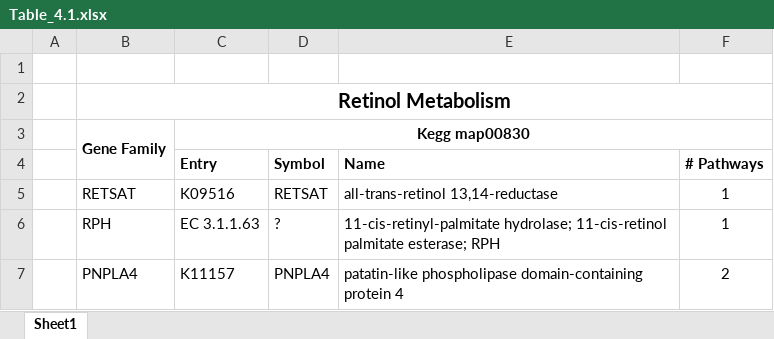
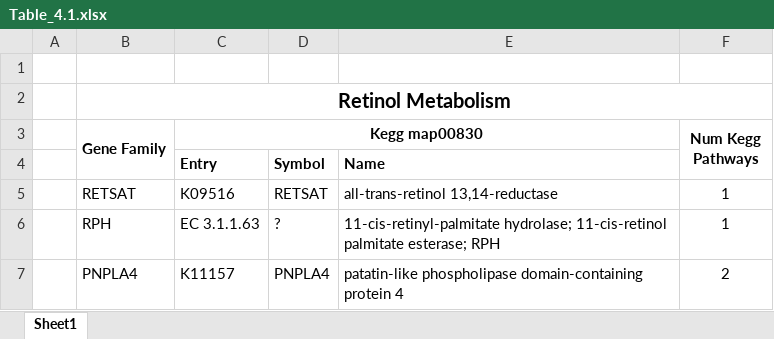
Before and after one commit to AAleotti/PhD_Thesis, an Excel workbook: 4_Evolution_of_retinol_metabolism/Table_4.1_kegg_components/Table_4.1.xlsx, sheet Sheet1, drawn as a sheet; only a part is shown; values as stored, in another font and other column widths than the file's, no borders; the diff names each change by its address in the sheet, - before the commit and + after, or states it on an @@ line.

Commit message:
Updates Chapter 4 main text and Table 4.1

```diff
--- a/4_Evolution_of_retinol_metabolism/Table_4.1_kegg_components/Table_4.1.xlsx (sheet Sheet1)
+++ b/4_Evolution_of_retinol_metabolism/Table_4.1_kegg_components/Table_4.1.xlsx (sheet Sheet1)
-C3:F3 merged
+C3:E3 merged
-F3: (empty)
+F3: Num Kegg Pathways
+F3:F4 merged
-F4 (Num Kegg Pathways): # Pathways
+F4 (Num Kegg Pathways): (empty)
```
Also changed, not shown: 2 other files.
